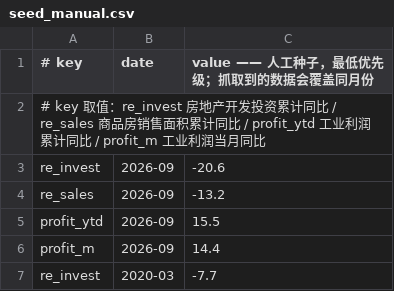
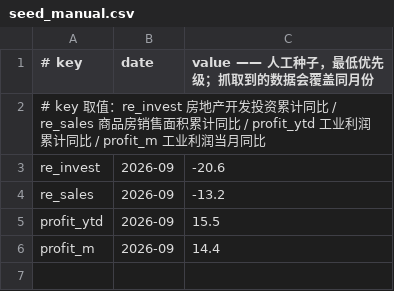
Before and after one commit to gmbob990132/PID, a CSV file: macro_config/seed_manual.csv, drawn as a sheet; the diff names each change by its address in the sheet, - before the commit and + after, or states it on an @@ line.

Commit message:
Update seed_manual.csv

```diff
--- a/macro_config/seed_manual.csv
+++ b/macro_config/seed_manual.csv
-row 7: re_invest | 2020-03 | -7.7
```
